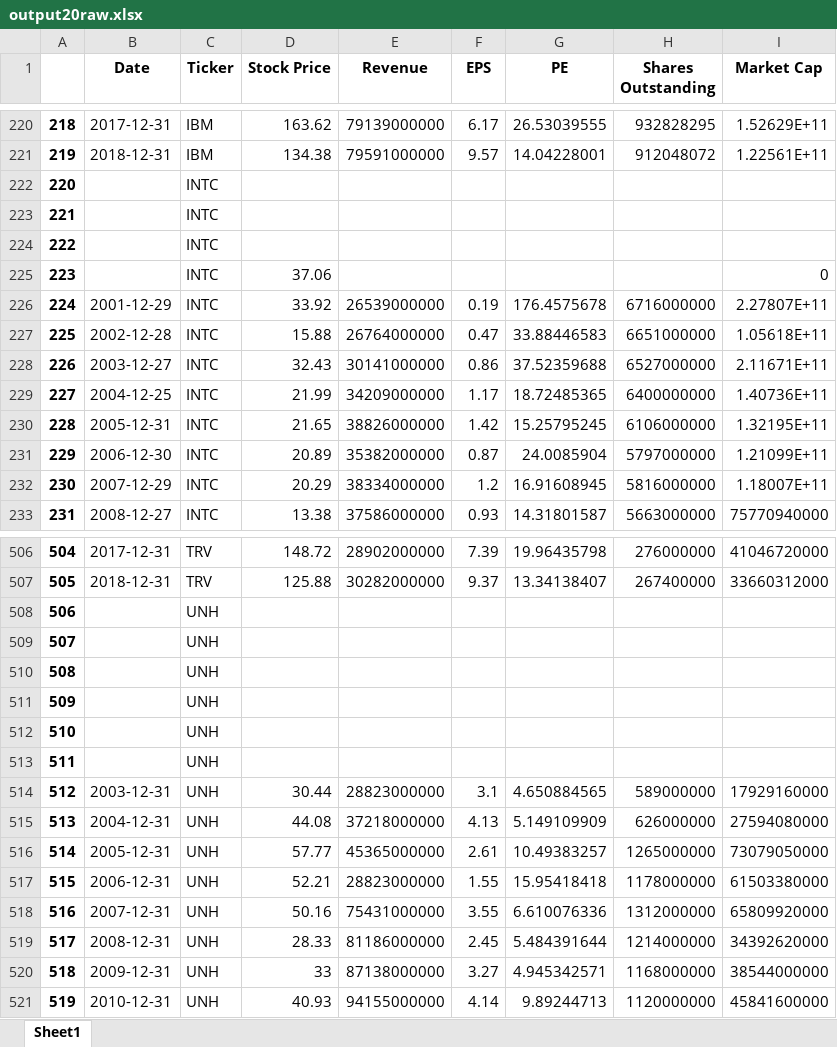
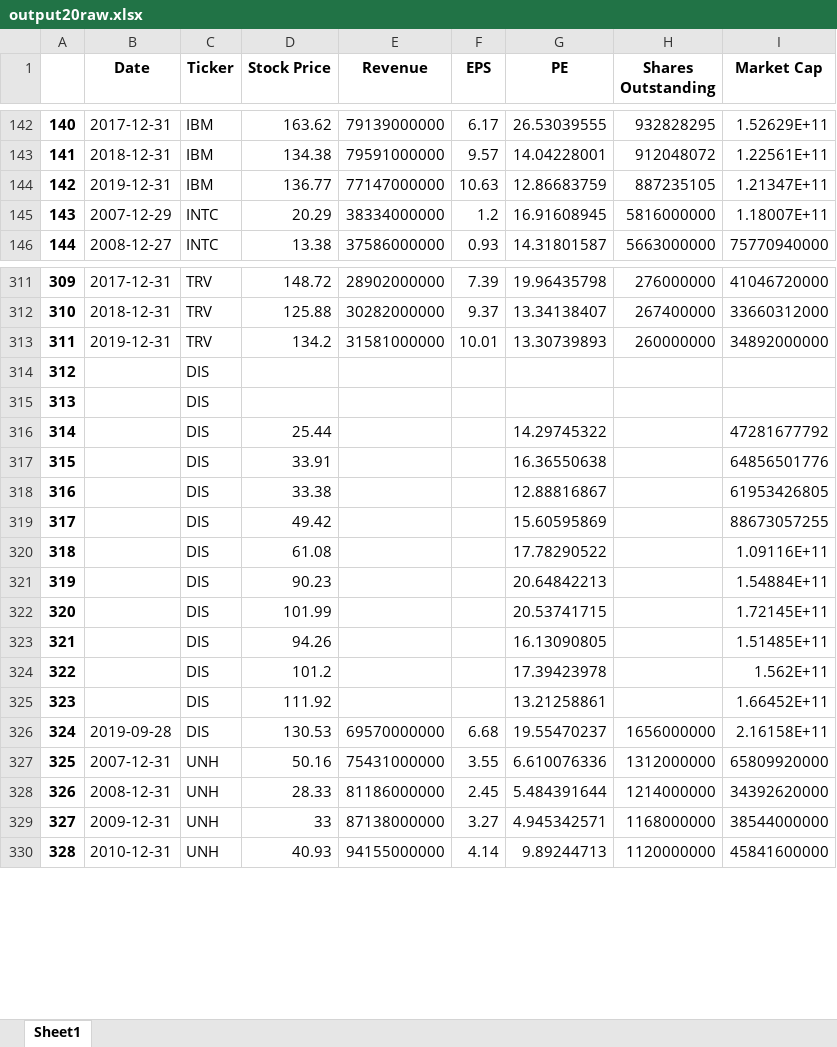
Before and after one commit to DavidKacprzak/ValuationVisualization, an Excel workbook: output20raw.xlsx, sheet Sheet1, drawn as a sheet; only a part is shown, gaps mark what is left out; values as stored, in another font and other column widths than the file's, no borders; removed rows and columns are numbered as before the commit, all else as after; the diff covers the shown part only; the diff names each change by its address in the sheet, - before the commit and + after, or states it on an @@ line.

```diff
--- a/output20raw.xlsx (sheet Sheet1)
+++ b/output20raw.xlsx (sheet Sheet1)
@@ column A renumbered between rows 2 and 390 @@
-row 222: 220 |  | INTC
-row 223: 221 |  | INTC
-row 224: 222 |  | INTC
-row 225: 223 |  | INTC | 37.06 |  |  |  |  | 0
-row 226: 224 | 2001-12-29 | INTC | 33.92 | 26539000000 | 0.19 | 176.4575678 | 6716000000 | 2.27807E+11
-row 227: 225 | 2002-12-28 | INTC | 15.88 | 26764000000 | 0.47 | 33.88446583 | 6651000000 | 1.05618E+11
-row 228: 226 | 2003-12-27 | INTC | 32.43 | 30141000000 | 0.86 | 37.52359688 | 6527000000 | 2.11671E+11
-row 229: 227 | 2004-12-25 | INTC | 21.99 | 34209000000 | 1.17 | 18.72485365 | 6400000000 | 1.40736E+11
-row 230: 228 | 2005-12-31 | INTC | 21.65 | 38826000000 | 1.42 | 15.25795245 | 6106000000 | 1.32195E+11
-row 231: 229 | 2006-12-30 | INTC | 20.89 | 35382000000 | 0.87 | 24.0085904 | 5797000000 | 1.21099E+11
+row 144: 142 | 2019-12-31 | IBM | 136.77 | 77147000000 | 10.63 | 12.86683759 | 887235105 | 1.21347E+11
-row 508: 506 |  | UNH
-row 509: 507 |  | UNH
-row 510: 508 |  | UNH
-row 511: 509 |  | UNH
+row 313: 311 | 2019-12-31 | TRV | 134.2 | 31581000000 | 10.01 | 13.30739893 | 260000000 | 34892000000
-C314:C315 (Ticker): UNH
+C314:C315 (Ticker): DIS
-row 514: 512 | 2003-12-31 | UNH | 30.44 | 28823000000 | 3.1 | 4.650884565 | 589000000 | 17929160000
-row 515: 513 | 2004-12-31 | UNH | 44.08 | 37218000000 | 4.13 | 5.149109909 | 626000000 | 27594080000
-row 516: 514 | 2005-12-31 | UNH | 57.77 | 45365000000 | 2.61 | 10.49383257 | 1265000000 | 73079050000
-row 517: 515 | 2006-12-31 | UNH | 52.21 | 28823000000 | 1.55 | 15.95418418 | 1178000000 | 61503380000
+row 316: 314 |  | DIS | 25.44 |  |  | 14.29745322 |  | 47281677792
+row 317: 315 |  | DIS | 33.91 |  |  | 16.36550638 |  | 64856501776
+row 318: 316 |  | DIS | 33.38 |  |  | 12.88816867 |  | 61953426805
+row 319: 317 |  | DIS | 49.42 |  |  | 15.60595869 |  | 88673057255
+row 320: 318 |  | DIS | 61.08 |  |  | 17.78290522 |  | 1.09116E+11
+row 321: 319 |  | DIS | 90.23 |  |  | 20.64842213 |  | 1.54884E+11
+row 322: 320 |  | DIS | 101.99 |  |  | 20.53741715 |  | 1.72145E+11
+row 323: 321 |  | DIS | 94.26 |  |  | 16.13090805 |  | 1.51485E+11
+row 324: 322 |  | DIS | 101.2 |  |  | 17.39423978 |  | 1.562E+11
+row 325: 323 |  | DIS | 111.92 |  |  | 13.21258861 |  | 1.66452E+11
+row 326: 324 | 2019-09-28 | DIS | 130.53 | 69570000000 | 6.68 | 19.55470237 | 1656000000 | 2.16158E+11
```
Also changed, not shown: 44 added rows, 243 removed rows and 7 edited cells elsewhere in this sheet, output20.xlsx, 7 other files.
